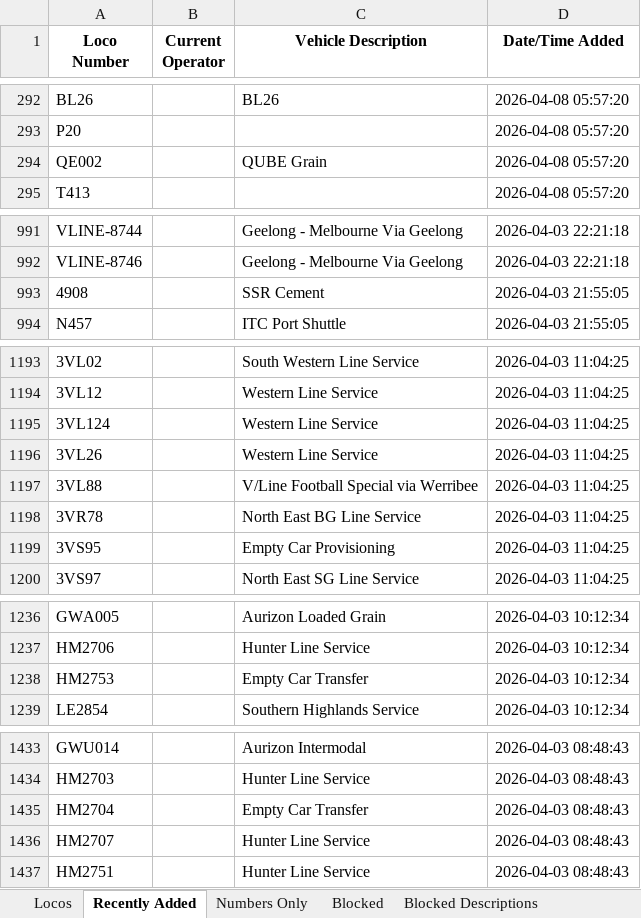
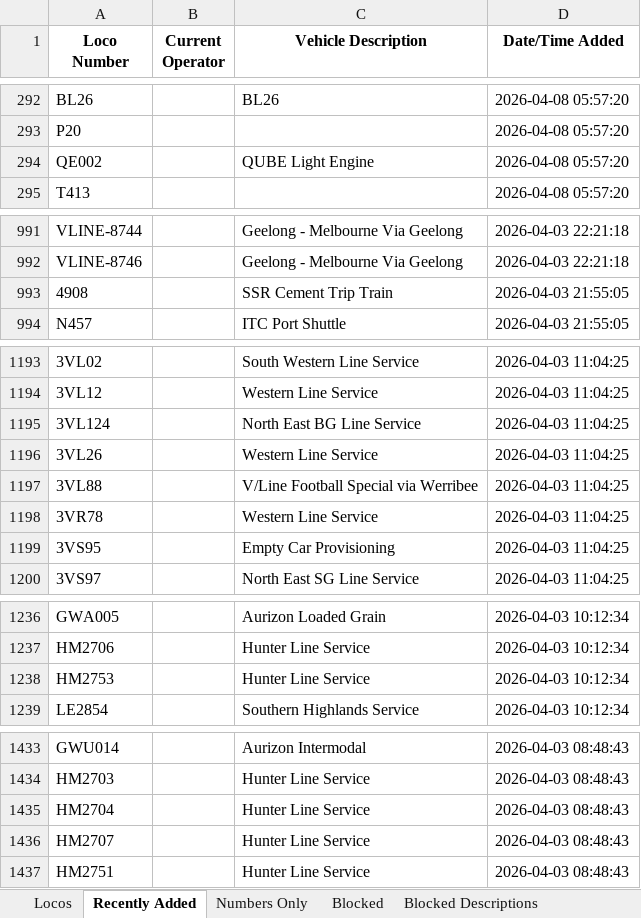
Before and after one commit to grahame21/railops-frontend, an Excel workbook: downloads/loco_database.xlsx, sheet Recently Added, drawn as a sheet; only a part is shown, gaps mark what is left out; values as stored, in another font and other column widths than the file's, no borders; the diff covers the shown part only; the diff names each change by its address in the sheet, - before the commit and + after, or states it on an @@ line.

```diff
--- a/downloads/loco_database.xlsx (sheet Recently Added)
+++ b/downloads/loco_database.xlsx (sheet Recently Added)
-C294 (Vehicle Description): QUBE Grain
+C294 (Vehicle Description): QUBE Light Engine
-C993 (Vehicle Description): SSR Cement
+C993 (Vehicle Description): SSR Cement Trip Train
-C1195 (Vehicle Description): Western Line Service
+C1195 (Vehicle Description): North East BG Line Service
-C1198 (Vehicle Description): North East BG Line Service
+C1198 (Vehicle Description): Western Line Service
-C1238 (Vehicle Description): Empty Car Transfer
+C1238 (Vehicle Description): Hunter Line Service
-C1435 (Vehicle Description): Empty Car Transfer
+C1435 (Vehicle Description): Hunter Line Service
```
Also changed, not shown: 2 edited cells elsewhere in this sheet, sheet Locos, downloads/loco_numbers_only.xlsx, 3 other files.
